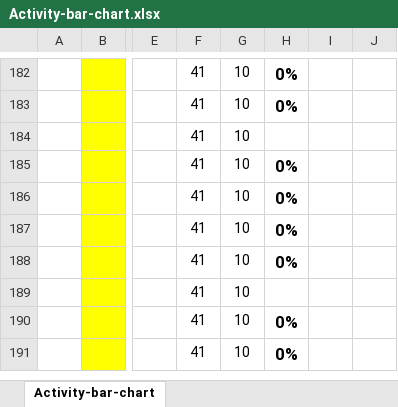
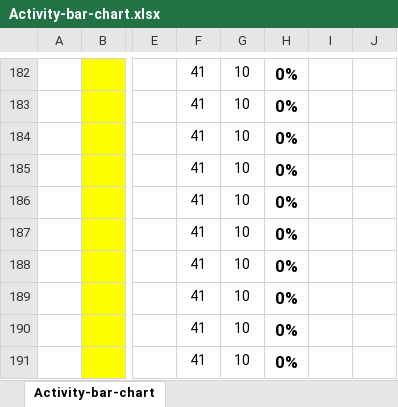
Before and after one commit to Kindaichicao/plane-ticket, an Excel workbook: Báo Cáo/Activity_bar_chart và bảng phân hệ/Activity-bar-chart.xlsx, sheet Activity-bar-chart, drawn as a sheet; only a part is shown, gaps mark what is left out; values as stored, in another font and other column widths than the file's, no borders; conditional formats not drawn; the diff names each change by its address in the sheet, - before the commit and + after, or states it on an @@ line.

```diff
--- a/Báo Cáo/Activity_bar_chart và bảng phân hệ/Activity-bar-chart.xlsx (sheet Activity-bar-chart)
+++ b/Báo Cáo/Activity_bar_chart và bảng phân hệ/Activity-bar-chart.xlsx (sheet Activity-bar-chart)
-H184: (empty)
+H184: 0%
-H189: (empty)
+H189: 0%
```
Also changed, not shown: Báo Cáo/ERD/Đặc tả ERD.xlsx.
